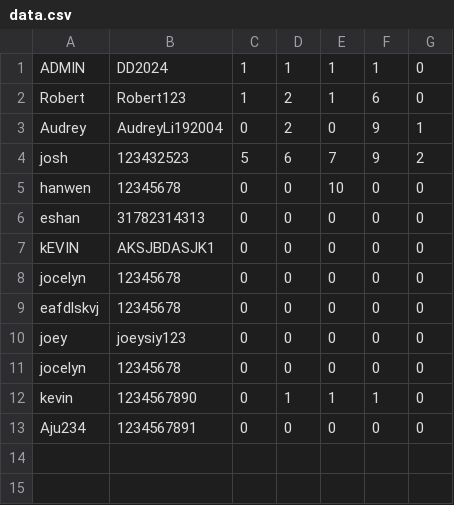
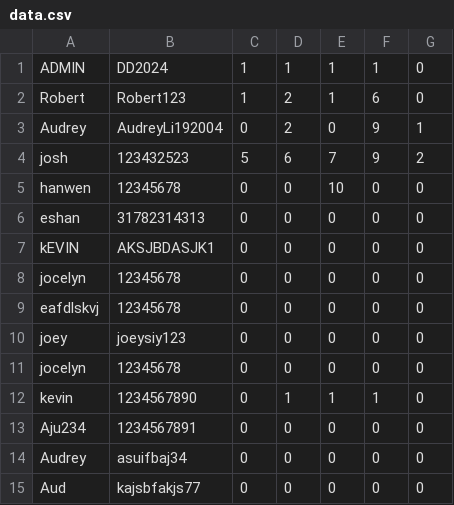
Before and after one commit to jocelyn-chang/digit-dynasty, a CSV file: data.csv, drawn as a sheet.

```diff
--- a/data.csv
+++ b/data.csv
@@ -13 +13,3 @@ kevin,1234567890,0,1,1,1,0
 Aju234,1234567891,0,0,0,0,0
+Audrey,asuifbaj34,0,0,0,0,0
+Aud,kajsbfakjs77,0,0,0,0,0
```
Also changed, not shown: 1 other file.
